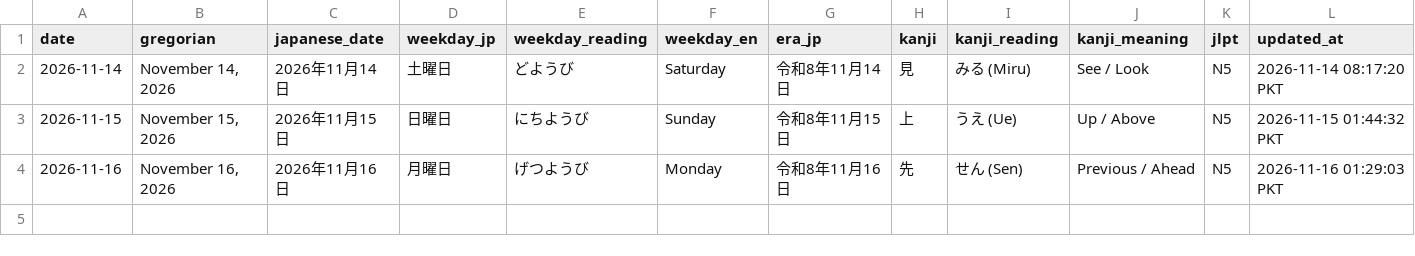
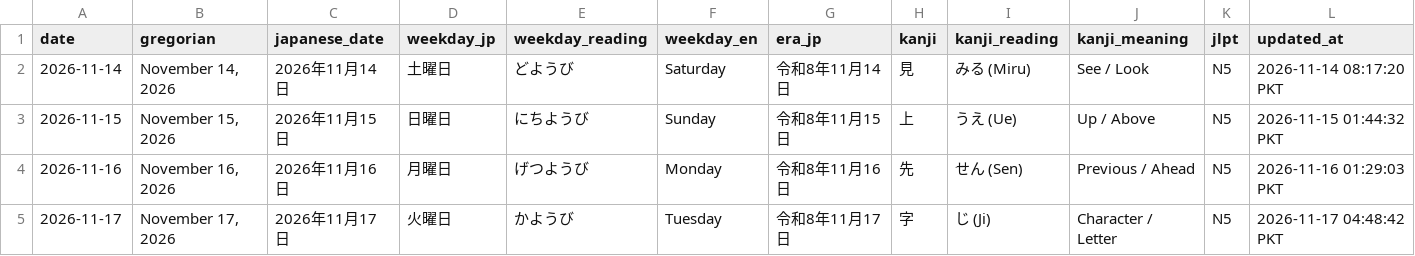
Before and after one commit to MussabPro/nihongo-daily, a CSV file: data/dates.csv, drawn as a sheet; the diff names each change by its address in the sheet, - before the commit and + after, or states it on an @@ line.

Commit message:
[Daily] Update dates.csv for 2026-11-17

```diff
--- a/data/dates.csv
+++ b/data/dates.csv
+row 5: 2026-11-17 | November 17, 2026 | 2026年11月17日 | 火曜日 | かようび | Tuesday | 令和8年11月17日 | 字 | じ (Ji) | Character / Letter | N5 | 2026-11-17 04:48:42 PKT
```
